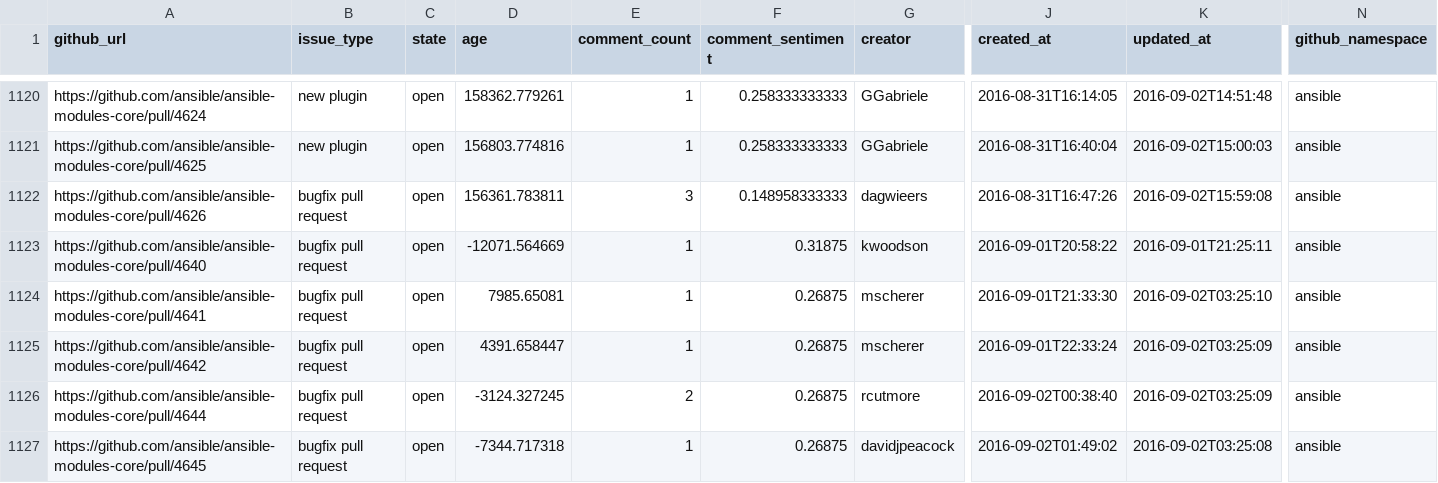
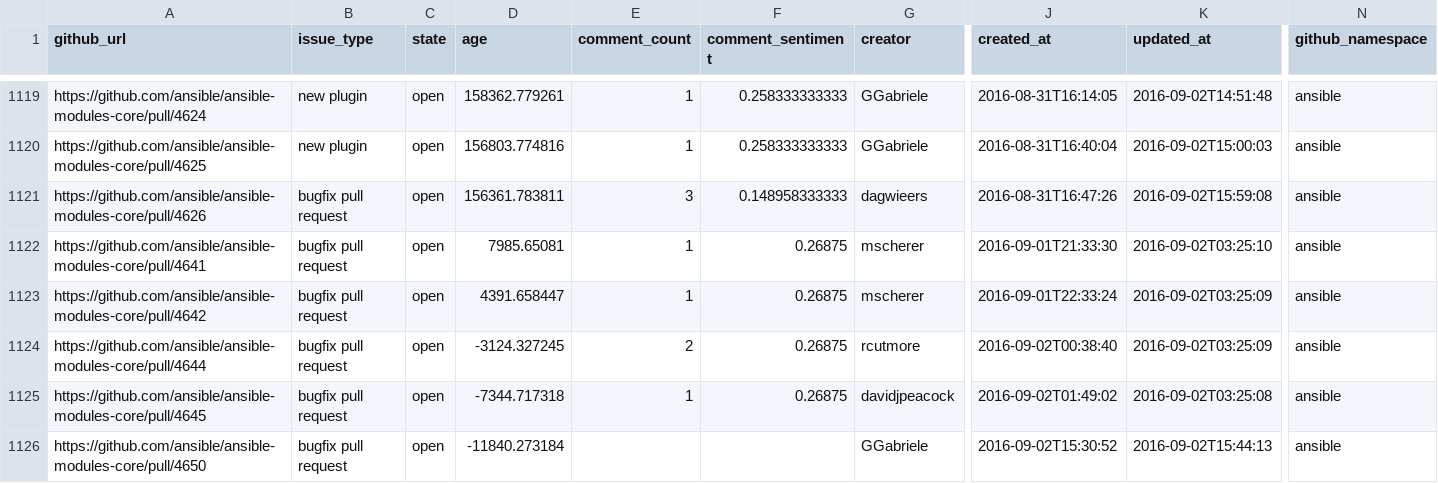
Before and after one commit to jctanner/jctanner.github.io, a CSV file: ansible/open/issue_data.csv, drawn as a sheet; only a part is shown, gaps mark what is left out; the shorter side is filled out with more unchanged rows; removed rows and columns are numbered as before the commit, all else as after; rows hold the shown columns only; the diff covers the shown part only; the diff names each change by its address in the sheet, - before the commit and + after, or states it on an @@ line.

Commit message:
new data

```diff
--- a/ansible/open/issue_data.csv
+++ b/ansible/open/issue_data.csv
-row 1123: https://github.com/ansible/ansible-modules-core/pull/4640 | bugfix pull request | open | -12071.564669 | 1 | 0.31875 | kwoodson | 2016-09-01T20:58:22 | 2016-09-01T21:25:11 | ansible
```
Also changed, not shown: 2 added rows, 5 removed rows and 22 edited cells elsewhere in this file, ansible/stats/repostats.csv, 25 other files.
